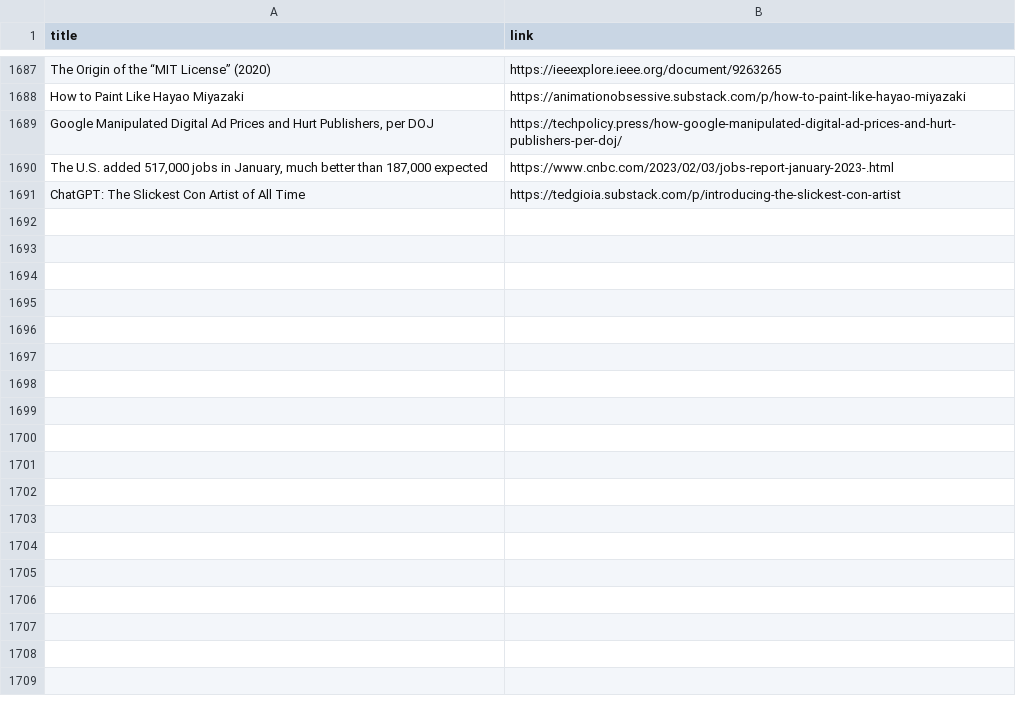
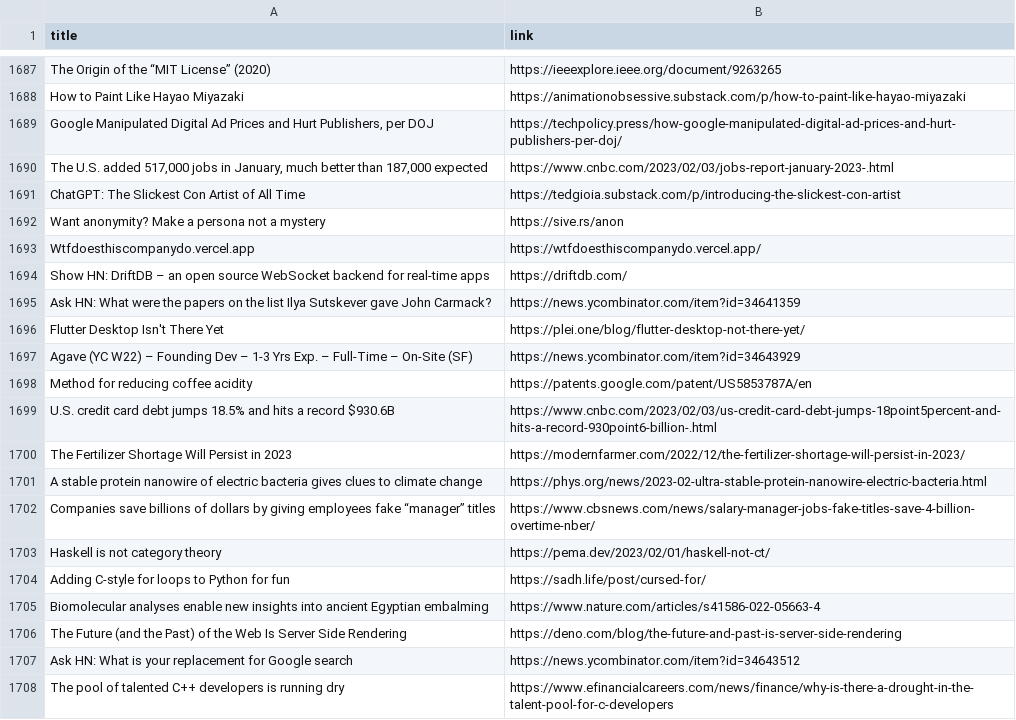
Before and after one commit to yellow-seed/aiit-bigdata-analysis-report2, a CSV file: index_output.csv, drawn as a sheet; only a part is shown, gaps mark what is left out; the diff names each change by its address in the sheet, - before the commit and + after, or states it on an @@ line.

Commit message:
update csv

```diff
--- a/index_output.csv
+++ b/index_output.csv
+row 1692: Want anonymity? Make a persona not a mystery | https://sive.rs/anon
+row 1693: Wtfdoesthiscompanydo.vercel.app | https://wtfdoesthiscompanydo.vercel.app/
+row 1694: Show HN: DriftDB – an open source WebSocket backend for real-time apps | https://driftdb.com/
+row 1695: Ask HN: What were the papers on the list Ilya Sutskever gave John Carmack? | https://news.ycombinator.com/item?id=34641359
+row 1696: Flutter Desktop Isn't There Yet | https://plei.one/blog/flutter-desktop-not-there-yet/
+row 1697: Agave (YC W22) – Founding Dev – 1-3 Yrs Exp. – Full-Time – On-Site (SF) | https://news.ycombinator.com/item?id=34643929
+row 1698: Method for reducing coffee acidity | https://patents.google.com/patent/US5853787A/en
+row 1699: U.S. credit card debt jumps 18.5% and hits a record $930.6B | https://www.cnbc.com/2023/02/03/us-credit-card-debt-jumps-18point5percent-and-hits-a-record-930point6-billion-.html
+row 1700: The Fertilizer Shortage Will Persist in 2023 | https://modernfarmer.com/2022/12/the-fertilizer-shortage-will-persist-in-2023/
+row 1701: A stable protein nanowire of electric bacteria gives clues to climate change | https://phys.org/news/2023-02-ultra-stable-protein-nanowire-electric-bacteria.html
+row 1702: Companies save billions of dollars by giving employees fake “manager” titles | https://www.cbsnews.com/news/salary-manager-jobs-fake-titles-save-4-billion-overtime-nber/
+row 1703: Haskell is not category theory | https://pema.dev/2023/02/01/haskell-not-ct/
+row 1704: Adding C-style for loops to Python for fun | https://sadh.life/post/cursed-for/
+row 1705: Biomolecular analyses enable new insights into ancient Egyptian embalming | https://www.nature.com/articles/s41586-022-05663-4
+row 1706: The Future (and the Past) of the Web Is Server Side Rendering | https://deno.com/blog/the-future-and-past-is-server-side-rendering
+row 1707: Ask HN: What is your replacement for Google search | https://news.ycombinator.com/item?id=34643512
+row 1708: The pool of talented C++ developers is running dry | https://www.efinancialcareers.com/news/finance/why-is-there-a-drought-in-the-talent-pool-for-c-developers
```
